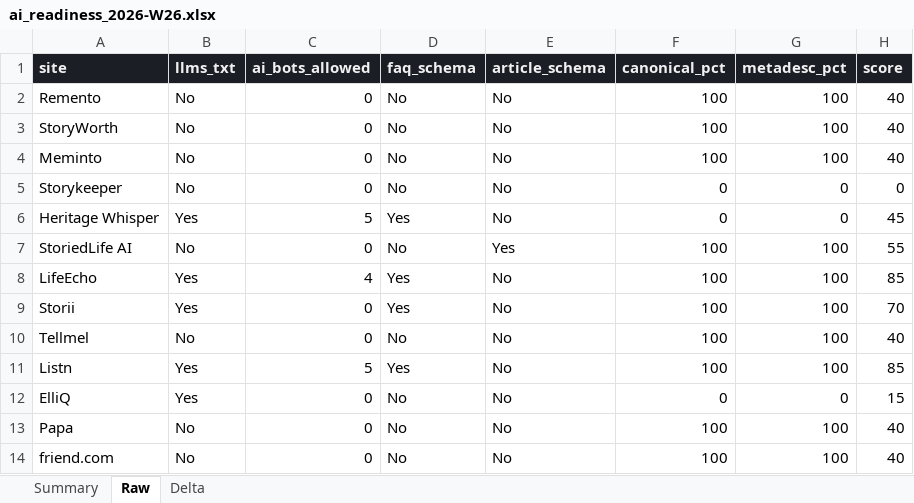
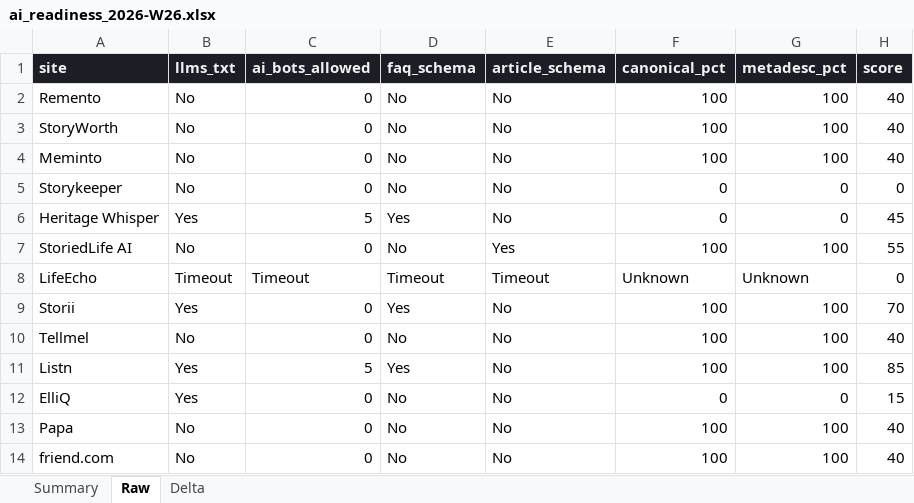
Before and after one commit to divisingh19988-gif/listn-intel, an Excel workbook: reports/ai_readiness_2026-W26.xlsx, sheet Raw, drawn as a sheet; values as stored, in another font and other column widths than the file's, no borders; the diff names each change by its address in the sheet, - before the commit and + after, or states it on an @@ line.

```diff
--- a/reports/ai_readiness_2026-W26.xlsx (sheet Raw)
+++ b/reports/ai_readiness_2026-W26.xlsx (sheet Raw)
-B8 (llms_txt): Yes
+B8 (llms_txt): Timeout
-C8 (ai_bots_allowed): 4
+C8 (ai_bots_allowed): Timeout
-D8 (faq_schema): Yes
+D8 (faq_schema): Timeout
-E8 (article_schema): No
+E8 (article_schema): Timeout
-F8 (canonical_pct): 100
+F8 (canonical_pct): Unknown
-G8 (metadesc_pct): 100
+G8 (metadesc_pct): Unknown
-H8 (score): 85
+H8 (score): 0
```
Also changed, not shown: sheet Summary, sheet Delta, reports/meta_intel_2026-W26.xlsx, reports/seo_intel_2026-W26.xlsx, 7 other files.
